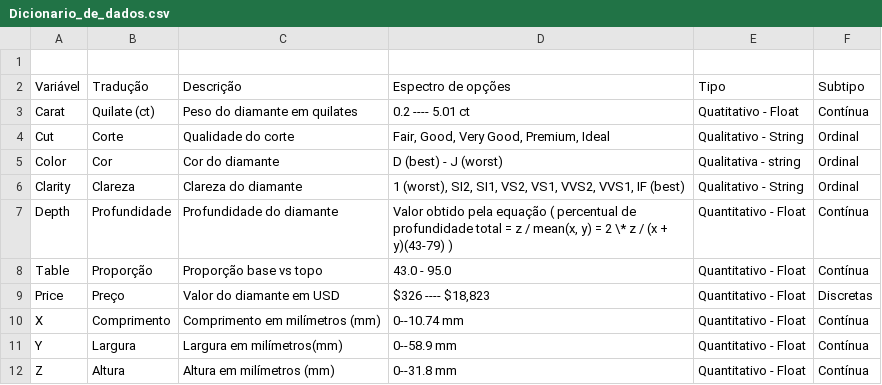
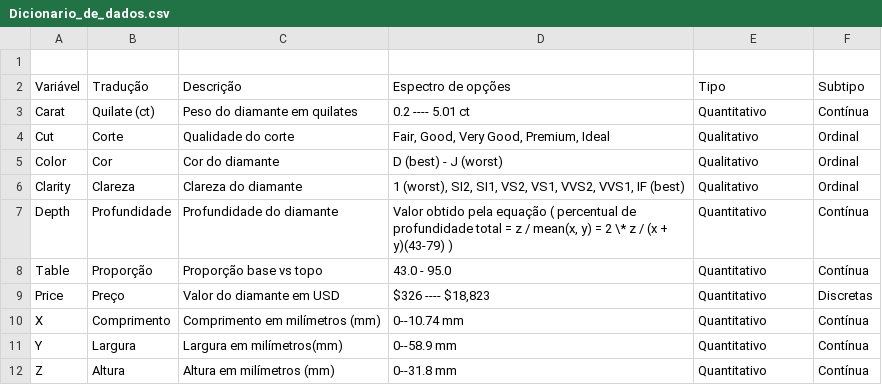
Before and after one commit to IsaCristinaMartins/avanti-bootcamp-cdd, a CSV file: data/external/Dicionario_de_dados.csv, drawn as a sheet; the diff names each change by its address in the sheet, - before the commit and + after, or states it on an @@ line.

```diff
--- a/data/external/Dicionario_de_dados.csv
+++ b/data/external/Dicionario_de_dados.csv
-E3 (Tipo): Quatitativo - Float
+E3 (Tipo): Quantitativo
-E4 (Tipo): Qualitativo - String
+E4 (Tipo): Qualitativo
-E5 (Tipo): Qualitativa - string
+E5 (Tipo): Qualitativo
-E6 (Tipo): Qualitativo - String
+E6 (Tipo): Qualitativo
-E7:E12 (Tipo): Quantitativo - Float
+E7:E12 (Tipo): Quantitativo
```
Also changed, not shown: 2 other files.
